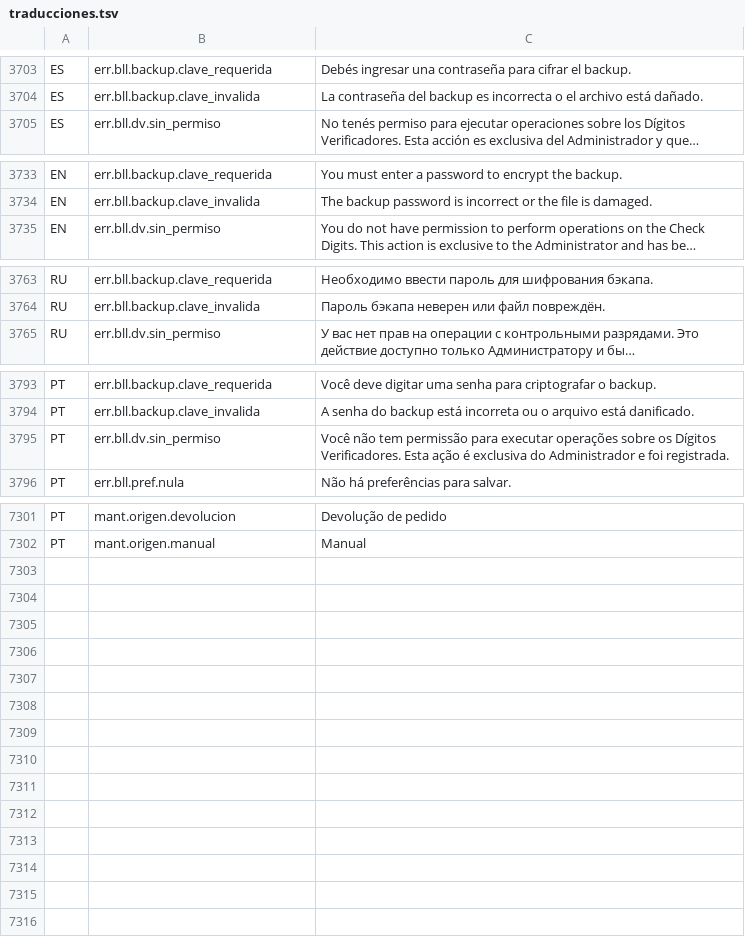
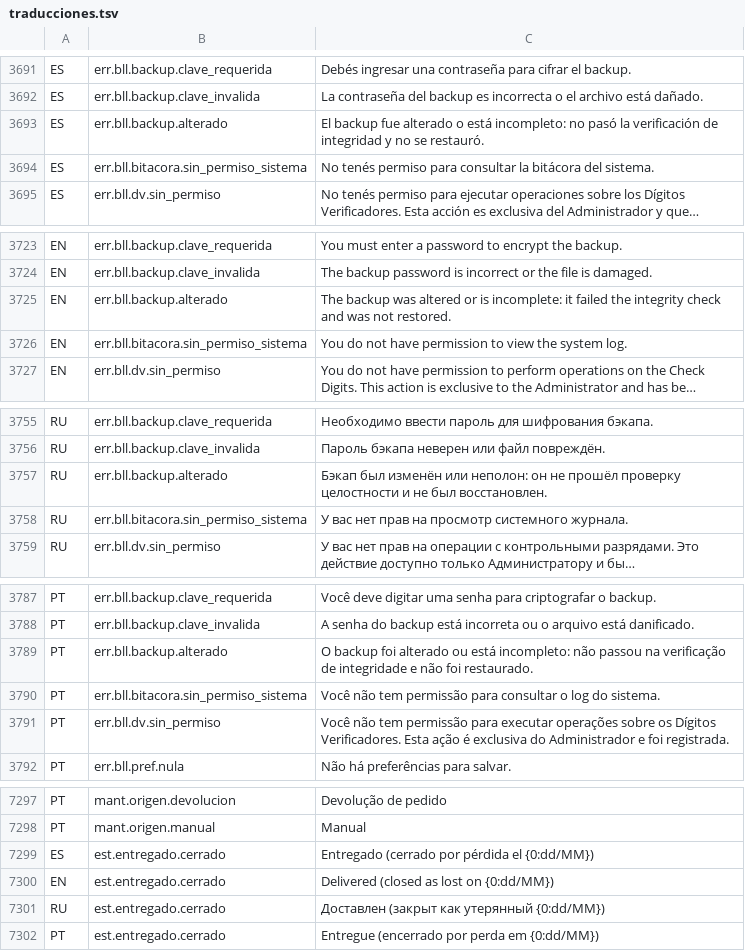
Before and after one commit to valentinamorana/Trabajo-de-Diploma, a TSV file: Servicios/Multiidioma/traducciones.tsv, drawn as a sheet; only a part is shown, gaps mark what is left out; long unchanged cells end in …; the diff covers the shown part only; the diff names each change by its address in the sheet, - before the commit and + after, or states it on an @@ line.

Commit message:
Avance del 10/10/2026 (2 cambios)
- Pulido 10/10: pérdidas PN04, Empleado/Usuario, permisos en BLL y actividad PN04
- Demo, instalador 1.2.1 y diagramas de patrones

```diff
--- a/Servicios/Multiidioma/traducciones.tsv
+++ b/Servicios/Multiidioma/traducciones.tsv
+row 3693: ES | err.bll.backup.alterado | El backup fue alterado o está incompleto: no pasó la verificación de integridad y no se restauró.
+row 3694: ES | err.bll.bitacora.sin_permiso_sistema | No tenés permiso para consultar la bitácora del sistema.
+row 3725: EN | err.bll.backup.alterado | The backup was altered or is incomplete: it failed the integrity check and was not restored.
+row 3726: EN | err.bll.bitacora.sin_permiso_sistema | You do not have permission to view the system log.
+row 3757: RU | err.bll.backup.alterado | Бэкап был изменён или неполон: он не прошёл проверку целостности и не был восстановлен.
+row 3758: RU | err.bll.bitacora.sin_permiso_sistema | У вас нет прав на просмотр системного журнала.
+row 3789: PT | err.bll.backup.alterado | O backup foi alterado ou está incompleto: não passou na verificação de integridade e não foi restaurado.
+row 3790: PT | err.bll.bitacora.sin_permiso_sistema | Você não tem permissão para consultar o log do sistema.
+row 7299: ES | est.entregado.cerrado | Entregado (cerrado por pérdida el {0:dd/MM})
+row 7300: EN | est.entregado.cerrado | Delivered (closed as lost on {0:dd/MM})
+row 7301: RU | est.entregado.cerrado | Доставлен (закрыт как утерянный {0:dd/MM})
+row 7302: PT | est.entregado.cerrado | Entregue (encerrado por perda em {0:dd/MM})
```
Also changed, not shown: 4 added rows and 16 removed rows elsewhere in this file, 59 other files.
